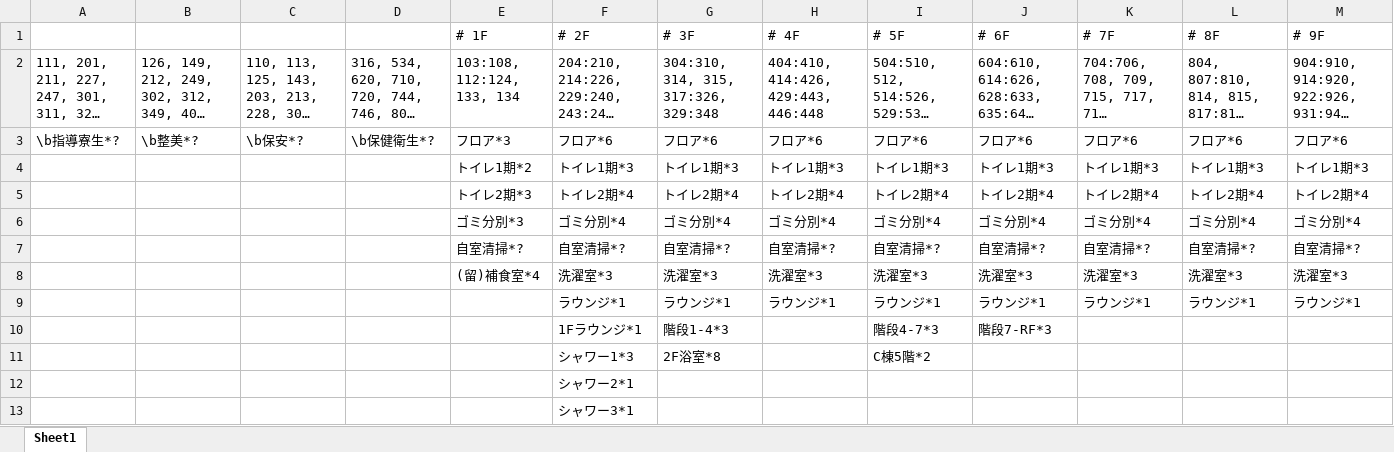
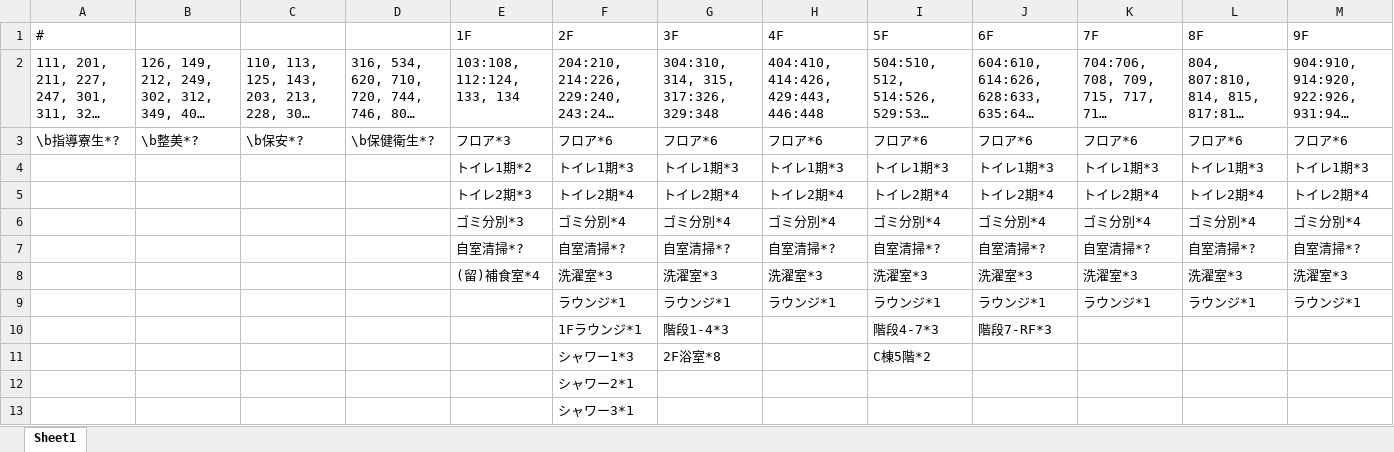
Before and after one commit to Cinnamon-jp/cleaning-table, an Excel workbook: test.xlsx, sheet Sheet1, drawn as a sheet; long unchanged cells end in …; values as stored, in another font and other column widths than the file's, no borders; removed rows and columns are numbered as before the commit, all else as after; the diff names each change by its address in the sheet, - before the commit and + after, or states it on an @@ line.

```diff
--- a/test.xlsx (sheet Sheet1)
+++ b/test.xlsx (sheet Sheet1)
-row 1:  |  |  |  | # 1F | # 2F | # 3F | # 4F | # 5F | # 6F | # 7F | # 8F | # 9F
+row 1: # |  |  |  | 1F | 2F | 3F | 4F | 5F | 6F | 7F | 8F | 9F
```
Also changed, not shown: 2 other files.
